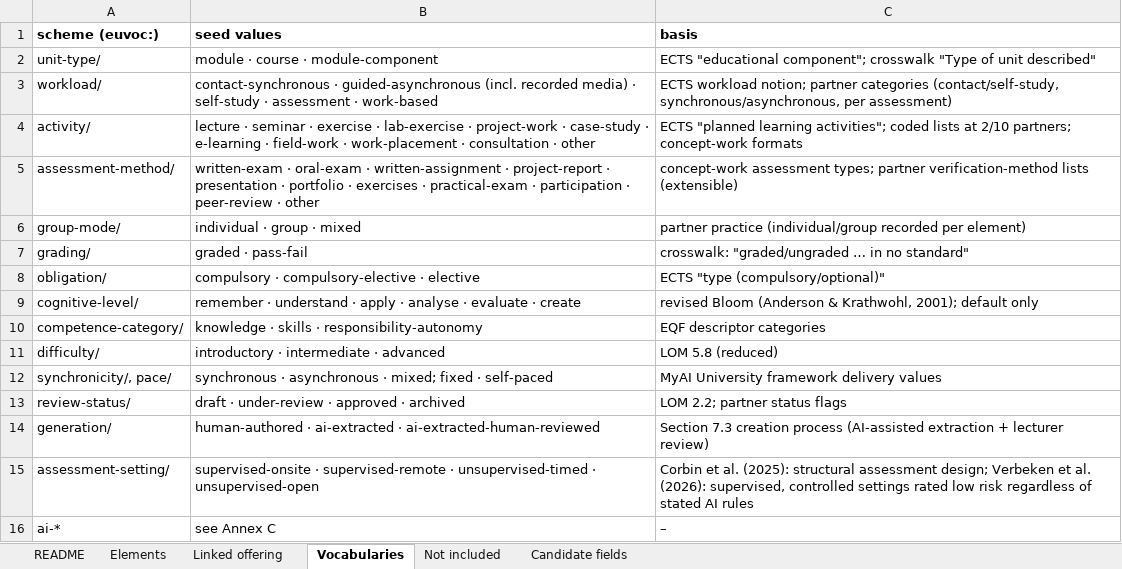
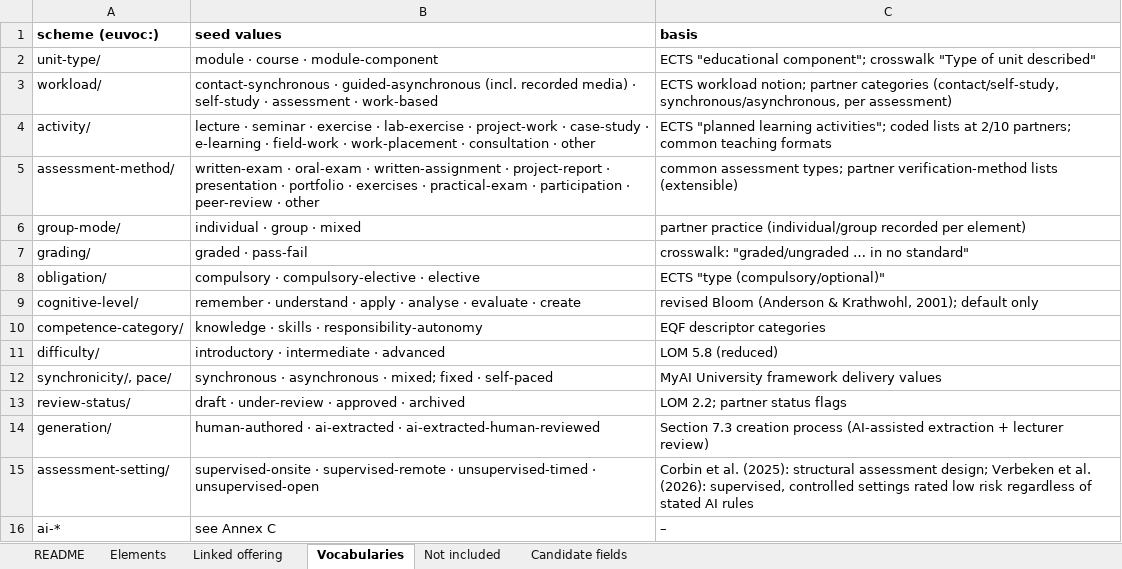
Before and after one commit to euonair/course-profile, an Excel workbook: profile.xlsx, sheet Vocabularies, drawn as a sheet; values as stored, in another font and other column widths than the file's, no borders; the diff names each change by its address in the sheet, - before the commit and + after, or states it on an @@ line.

```diff
--- a/profile.xlsx (sheet Vocabularies)
+++ b/profile.xlsx (sheet Vocabularies)
-C4 (basis): …2/10 partners; concept-work formats
+C4 (basis): …2/10 partners; common teaching formats
-C5 (basis): concept-work assessment types;…
+C5 (basis): common assessment types;…
```
Also changed, not shown: sheet Candidate fields, sheet Elements, profile/0.9/profile.xlsx.
